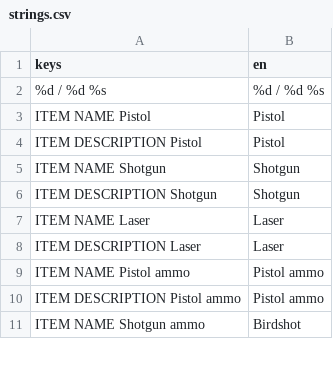
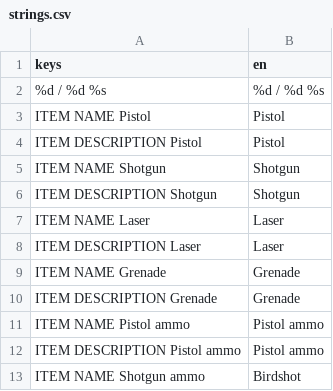
Before and after one commit to janisl/rpg-core, a CSV file: localization/strings.csv, drawn as a sheet; only a part is shown.

Commit message:
Design a grenade.

```diff
--- a/localization/strings.csv
+++ b/localization/strings.csv
@@ -8,2 +8,4 @@ ITEM NAME Laser,Laser
 ITEM DESCRIPTION Laser,Laser
+ITEM NAME Grenade,Grenade
+ITEM DESCRIPTION Grenade,Grenade
 ITEM NAME Pistol ammo,Pistol ammo
```
Also changed, not shown: 15 other files.
